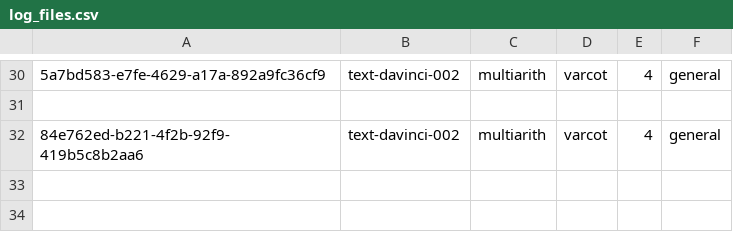
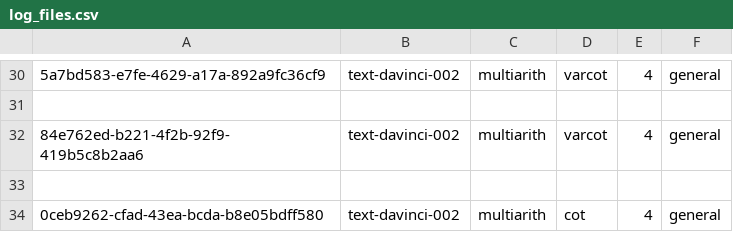
Before and after one commit to Hiroki39/CSCI-GA-2590-Final-Project, a CSV file: log_files.csv, drawn as a sheet; only a part is shown, gaps mark what is left out; the diff names each change by its address in the sheet, - before the commit and + after, or states it on an @@ line.

```diff
--- a/log_files.csv
+++ b/log_files.csv
+row 33: (empty)
+row 34: 0ceb9262-cfad-43ea-bcda-b8e05bdff580 | text-davinci-002 | multiarith | cot | 4 | general
```
Also changed, not shown: 1 other file.
